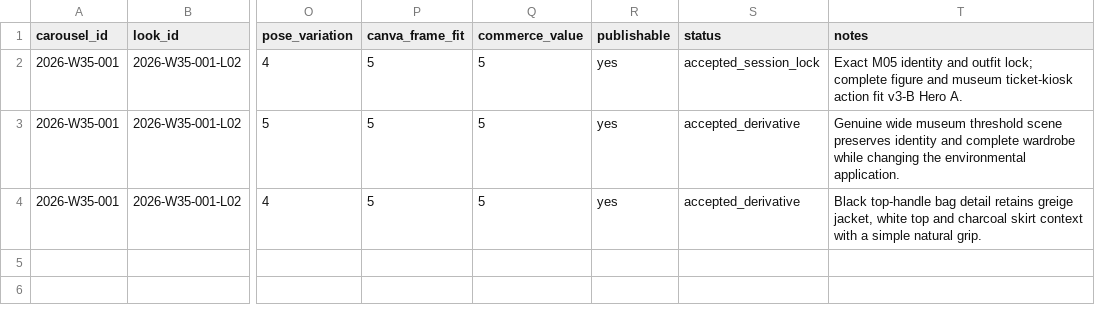
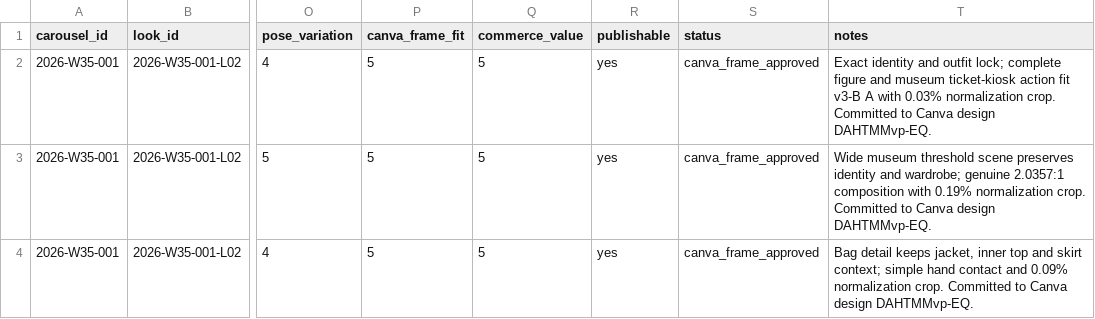
Before and after one commit to fcsh1526/codex-fittingrooom, a CSV file: 10_automation/runs/2026-W35/generated_images/2026-W35-001/looks/2026-W35-001-L02/carousel/review_sheet.csv, drawn as a sheet; only a part is shown, gaps mark what is left out; the diff names each change by its address in the sheet, - before the commit and + after, or states it on an @@ line.

Commit message:
Record W35 L02 Canva commit

```diff
--- a/10_automation/runs/2026-W35/generated_images/2026-W35-001/looks/2026-W35-001-L02/carousel/review_sheet.csv
+++ b/10_automation/runs/2026-W35/generated_images/2026-W35-001/looks/2026-W35-001-L02/carousel/review_sheet.csv
-S2 (status): accepted_session_lock
+S2 (status): canva_frame_approved
-T2 (notes): Exact M05 identity and outfit lock; complete figure and museum ticket-kiosk action fit v3-B Hero A.
+T2 (notes): Exact identity and outfit lock; complete figure and museum ticket-kiosk action fit v3-B A with 0.03% normalization crop. Committed to Canva design DAHTMMvp-EQ.
-S3:S4 (status): accepted_derivative
+S3:S4 (status): canva_frame_approved
-T3 (notes): Genuine wide museum threshold scene preserves identity and complete wardrobe while changing the environmental application.
+T3 (notes): Wide museum threshold scene preserves identity and wardrobe; genuine 2.0357:1 composition with 0.19% normalization crop. Committed to Canva design DAHTMMvp-EQ.
-T4 (notes): Black top-handle bag detail retains greige jacket, white top and charcoal skirt context with a simple natural grip.
+T4 (notes): Bag detail keeps jacket, inner top and skirt context; simple hand contact and 0.09% normalization crop. Committed to Canva design DAHTMMvp-EQ.
```
Also changed, not shown: 10_automation/runs/2026-W35/weekly_look_plan.csv, 3 other files.
